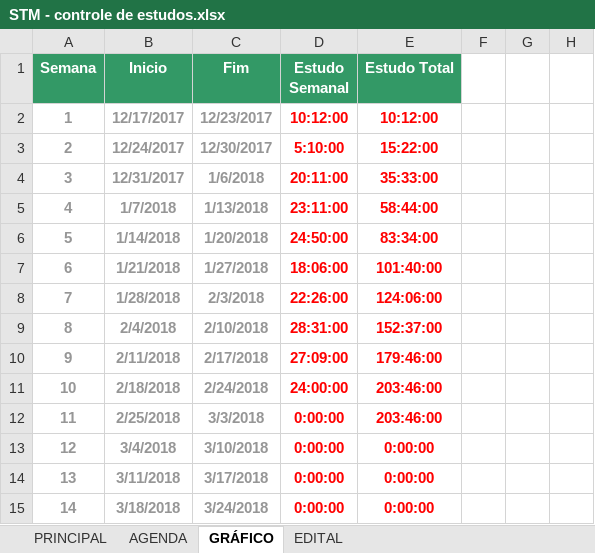
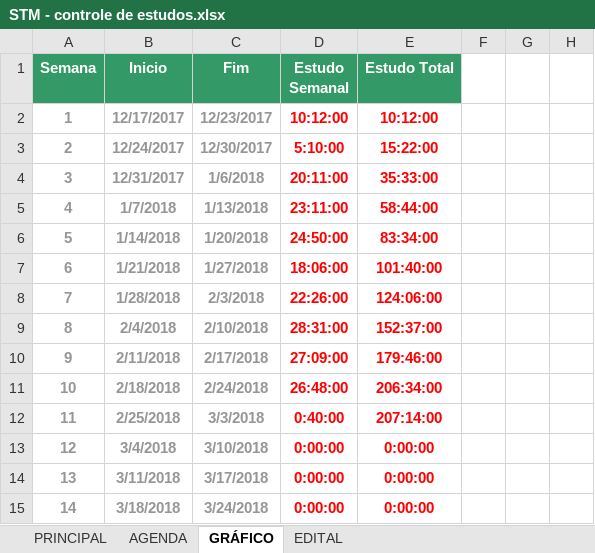
Before and after one commit to eusangir/planilhaDeEstudos, an Excel workbook: STM - controle de estudos.xlsx, sheet GRÁFICO, drawn as a sheet; only a part is shown; values as stored, in another font and other column widths than the file's, no borders; charts and pictures not drawn; the diff names each change by its address in the sheet, - before the commit and + after, or states it on an @@ line.

```diff
--- a/STM - controle de estudos.xlsx (sheet GRÁFICO)
+++ b/STM - controle de estudos.xlsx (sheet GRÁFICO)
-D11 (Estudo Semanal): 24:00:00
+D11 (Estudo Semanal): 26:48:00
-E11 (Estudo Total): 203:46:00
+E11 (Estudo Total): 206:34:00
-D12 (Estudo Semanal): 0:00:00
+D12 (Estudo Semanal): 0:40:00
-E12 (Estudo Total): 203:46:00
+E12 (Estudo Total): 207:14:00
```
Also changed, not shown: sheet AGENDA, sheet PRINCIPAL, charts or pictures.
